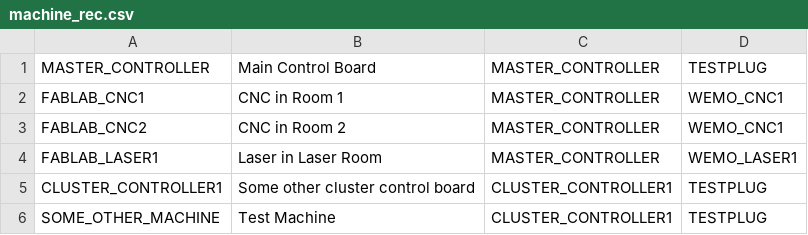
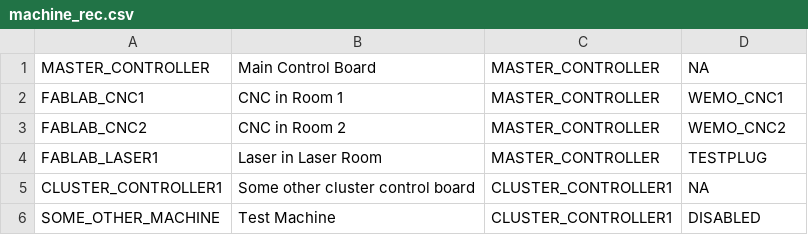
Before and after one commit to fablabsd/MakerPass-Backend, a CSV file: MakerPass/database/machine_rec.csv, drawn as a sheet.

```diff
--- a/MakerPass/database/machine_rec.csv
+++ b/MakerPass/database/machine_rec.csv
@@ -1,6 +1,6 @@
-MASTER_CONTROLLER,Main Control Board,MASTER_CONTROLLER,TESTPLUG
+MASTER_CONTROLLER,Main Control Board,MASTER_CONTROLLER,NA
 FABLAB_CNC1,CNC in Room 1,MASTER_CONTROLLER,WEMO_CNC1
-FABLAB_CNC2,CNC in Room 2,MASTER_CONTROLLER,WEMO_CNC1
-FABLAB_LASER1,Laser in Laser Room,MASTER_CONTROLLER,WEMO_LASER1
-CLUSTER_CONTROLLER1,Some other cluster control board,CLUSTER_CONTROLLER1,TESTPLUG
-SOME_OTHER_MACHINE,Test Machine,CLUSTER_CONTROLLER1,TESTPLUG
+FABLAB_CNC2,CNC in Room 2,MASTER_CONTROLLER,WEMO_CNC2
+FABLAB_LASER1,Laser in Laser Room,MASTER_CONTROLLER,TESTPLUG
+CLUSTER_CONTROLLER1,Some other cluster control board,CLUSTER_CONTROLLER1,NA
+SOME_OTHER_MACHINE,Test Machine,CLUSTER_CONTROLLER1,DISABLED
```
Also changed, not shown: 57 other files.
